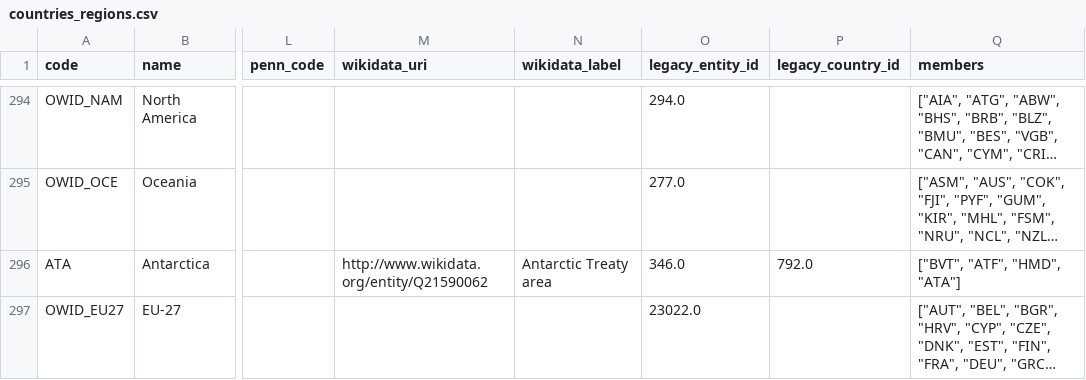
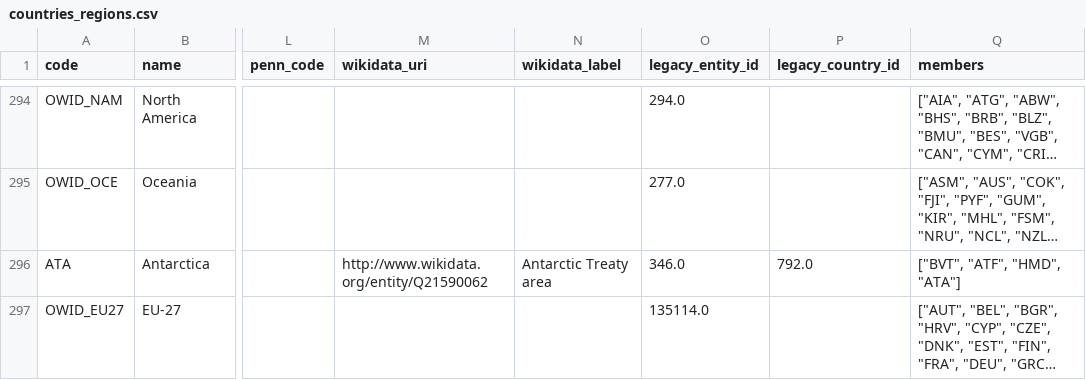
Before and after one commit to owid/etl, a CSV file: data/reference/countries_regions.csv, drawn as a sheet; only a part is shown, gaps mark what is left out; long unchanged cells end in …; the diff names each change by its address in the sheet, - before the commit and + after, or states it on an @@ line.

Commit message:
fix(countries_regions): fix legacy id of EU-27 entity

```diff
--- a/data/reference/countries_regions.csv
+++ b/data/reference/countries_regions.csv
-O297 (legacy_entity_id): 23022.0
+O297 (legacy_entity_id): 135114.0
```
Also changed, not shown: 1 other file.
